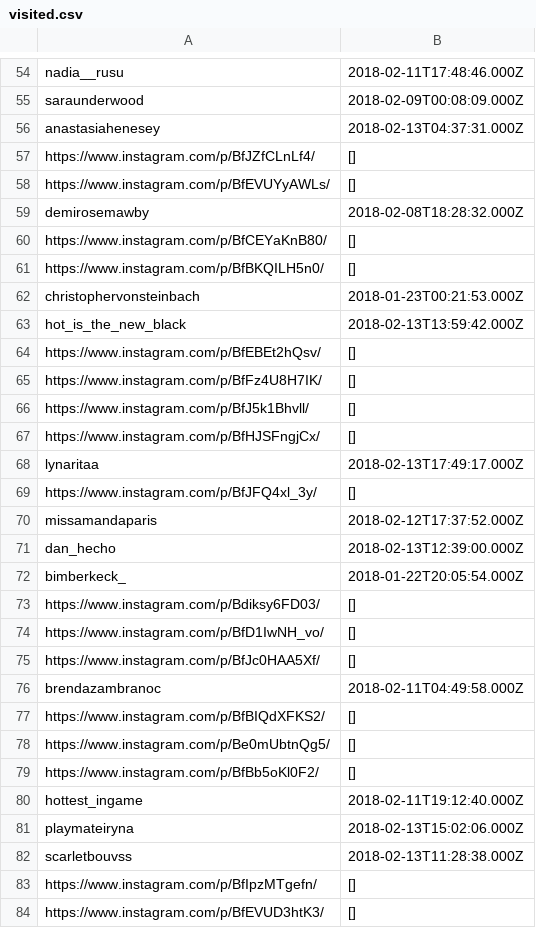
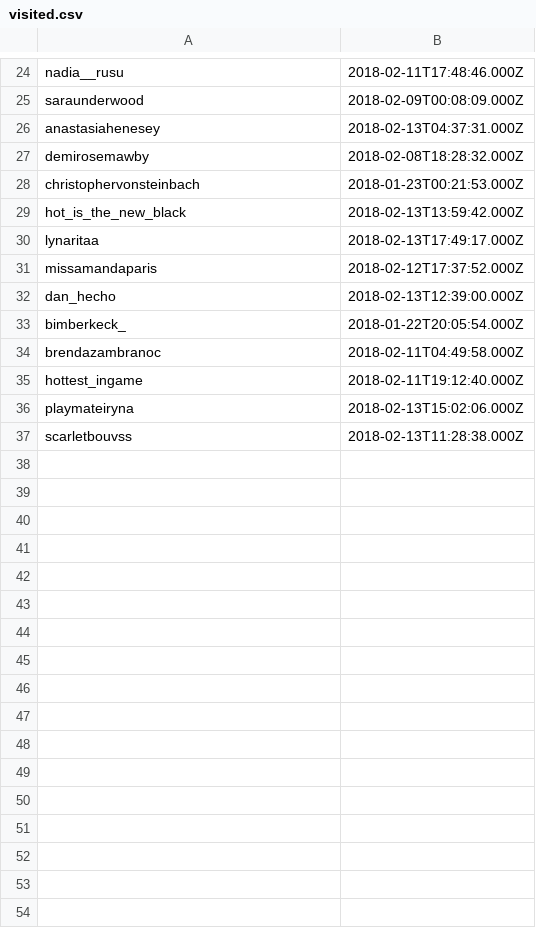
Before and after one commit to pryrnjn/scrapper, a CSV file: data/instagram/visited.csv, drawn as a sheet; only a part is shown, gaps mark what is left out; the diff covers the shown part only; the diff names each change by its address in the sheet, - before the commit and + after, or states it on an @@ line.

```diff
--- a/data/instagram/visited.csv
+++ b/data/instagram/visited.csv
-row 57: https://www.instagram.com/p/BfJZfCLnLf4/ | []
-row 58: https://www.instagram.com/p/BfEVUYyAWLs/ | []
-row 60: https://www.instagram.com/p/BfCEYaKnB80/ | []
-row 61: https://www.instagram.com/p/BfBKQILH5n0/ | []
-row 64: https://www.instagram.com/p/BfEBEt2hQsv/ | []
-row 65: https://www.instagram.com/p/BfFz4U8H7IK/ | []
-row 66: https://www.instagram.com/p/BfJ5k1Bhvll/ | []
-row 67: https://www.instagram.com/p/BfHJSFngjCx/ | []
-row 69: https://www.instagram.com/p/BfJFQ4xl_3y/ | []
-row 73: https://www.instagram.com/p/Bdiksy6FD03/ | []
-row 74: https://www.instagram.com/p/BfD1IwNH_vo/ | []
-row 75: https://www.instagram.com/p/BfJc0HAA5Xf/ | []
-row 77: https://www.instagram.com/p/BfBIQdXFKS2/ | []
-row 78: https://www.instagram.com/p/Be0mUbtnQg5/ | []
-row 79: https://www.instagram.com/p/BfBb5oKl0F2/ | []
-row 83: https://www.instagram.com/p/BfIpzMTgefn/ | []
-row 84: https://www.instagram.com/p/BfEVUD3htK3/ | []
```
Also changed, not shown: 32 removed rows elsewhere in this file.
